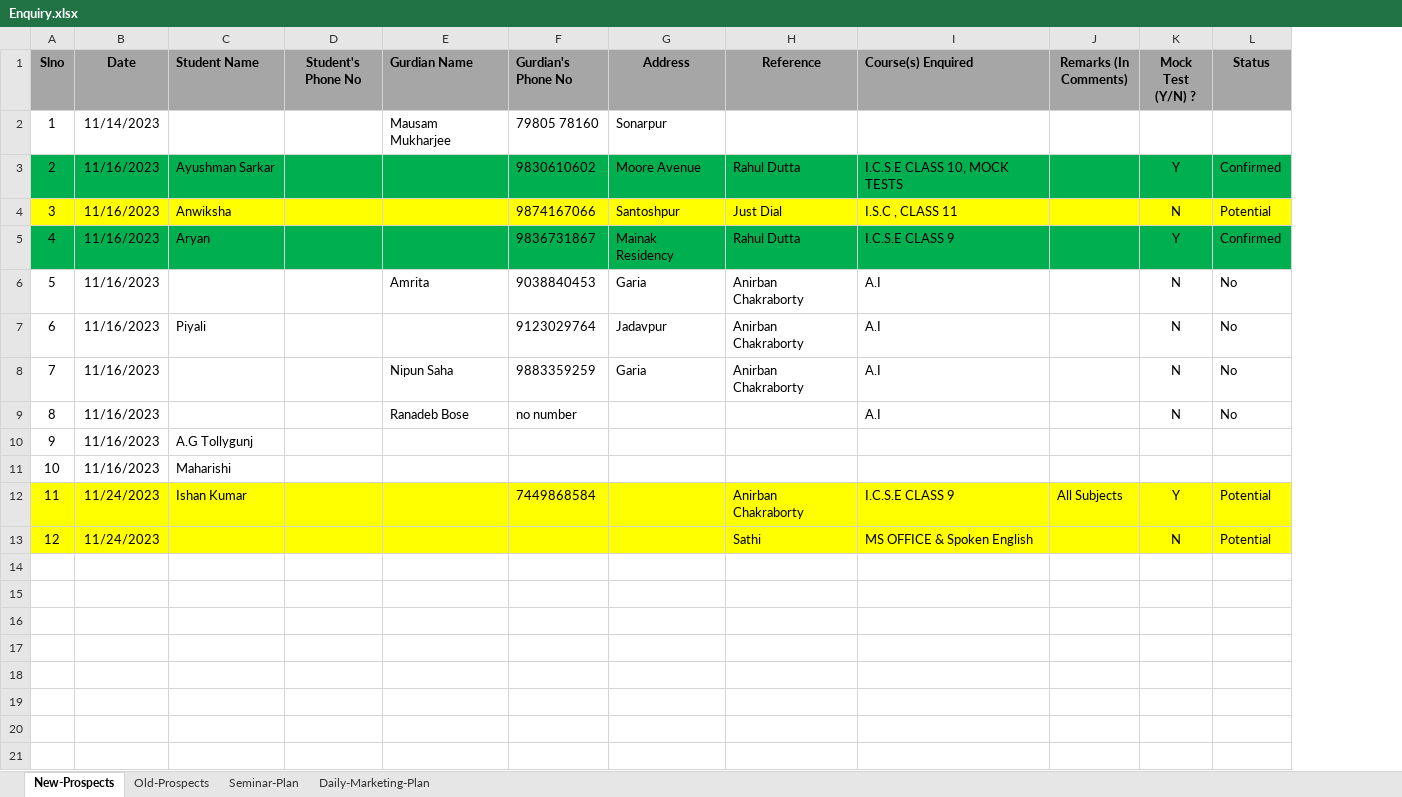
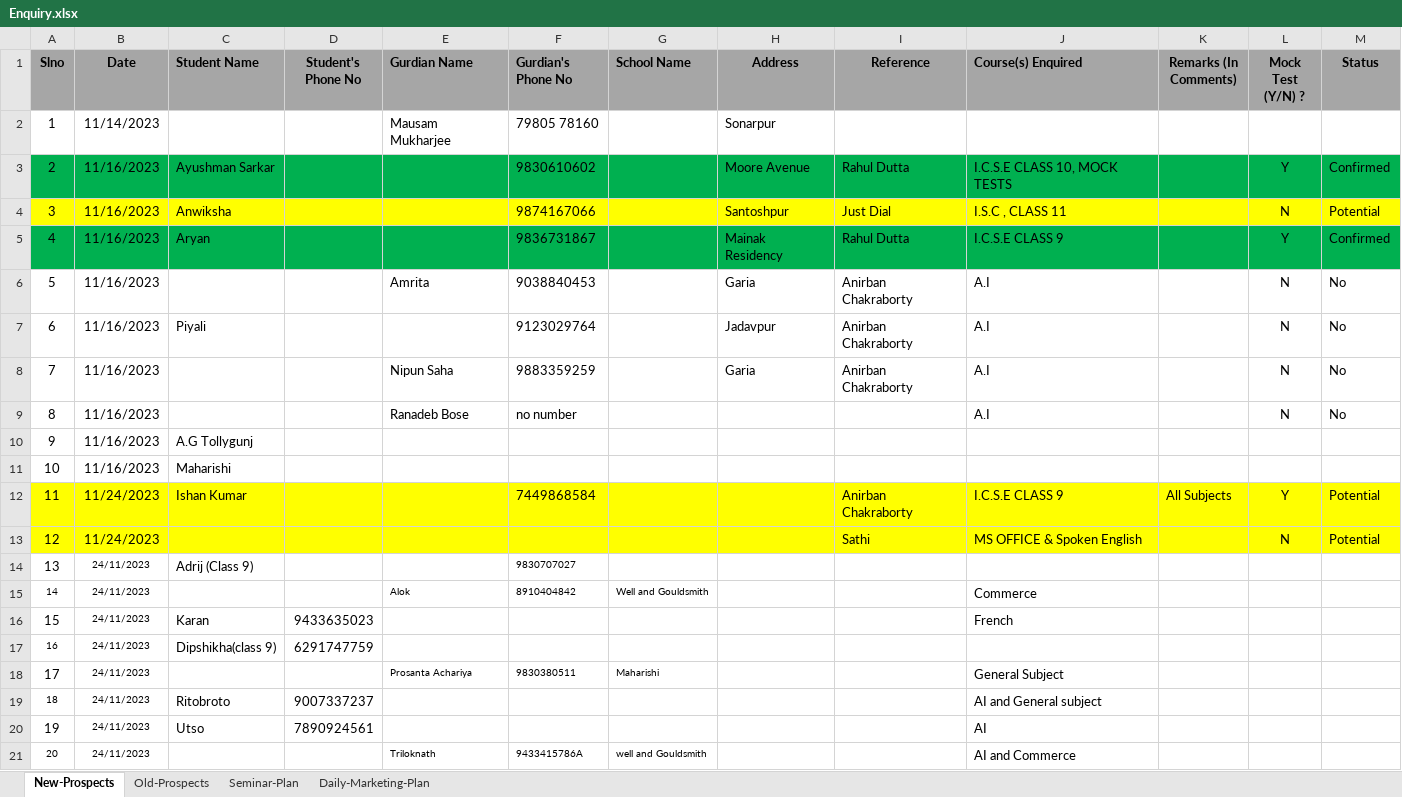
Before and after one commit to anodiamadm/Docs, an Excel workbook: Offline/BusinessManagement/CRM/Enquiry.xlsx, sheet New-Prospects, drawn as a sheet; values as stored, in another font and other column widths than the file's, no borders; the diff names each change by its address in the sheet, - before the commit and + after, or states it on an @@ line.

Commit message:
Commit

```diff
--- a/Offline/BusinessManagement/CRM/Enquiry.xlsx (sheet New-Prospects)
+++ b/Offline/BusinessManagement/CRM/Enquiry.xlsx (sheet New-Prospects)
+column G (School Name), empty
+row 14: 13 | 24/11/2023 | Adrij (Class 9) |  |  | 9830707027
+row 15: 14 | 24/11/2023 |  |  | Alok | 8910404842 | Well and Gouldsmith |  |  | Commerce
+row 16: 15 | 24/11/2023 | Karan | 9433635023 |  |  |  |  |  | French
+row 17: 16 | 24/11/2023 | Dipshikha(class 9) | 6291747759
+row 18: 17 | 24/11/2023 |  |  | Prosanta Achariya | 9830380511 | Maharishi |  |  | General Subject
+row 19: 18 | 24/11/2023 | Ritobroto | 9007337237 |  |  |  |  |  | AI and General subject
+row 20: 19 | 24/11/2023 | Utso | 7890924561 |  |  |  |  |  | AI
+row 21: 20 | 24/11/2023 |  |  | Triloknath | 9433415786A | well and Gouldsmith |  |  | AI and Commerce
```
